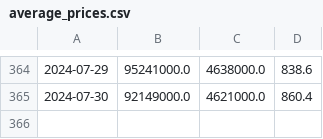
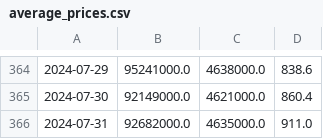
Before and after one commit to wrathofhorde/pythons, a CSV file: market/average_prices.csv, drawn as a sheet; only a part is shown, gaps mark what is left out.

```diff
--- a/market/average_prices.csv
+++ b/market/average_prices.csv
@@ -365 +365,2 @@
 2024-07-30,92149000.0,4621000.0,860.4
+2024-07-31,92682000.0,4635000.0,911.0
```
Also changed, not shown: 2 other files.
